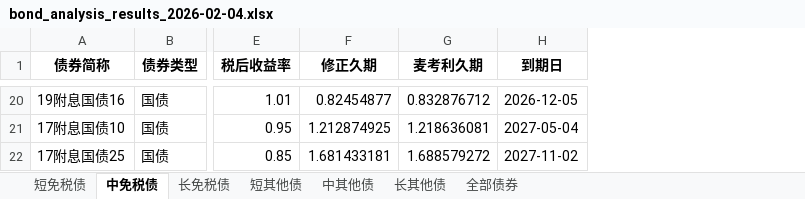
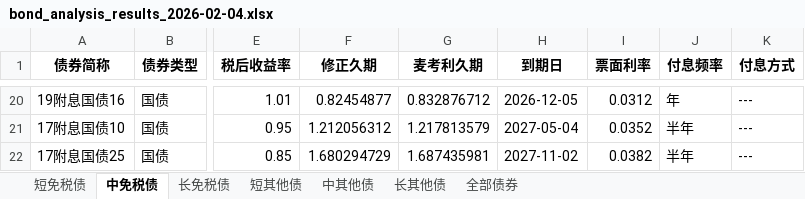
Before and after one commit to yinset/BestBonds, an Excel workbook: bond_analysis_results_2026-02-04.xlsx, sheet 中免税债, drawn as a sheet; only a part is shown, gaps mark what is left out; values as stored, in another font and other column widths than the file's, no borders; the diff covers the shown part only; the diff names each change by its address in the sheet, - before the commit and + after, or states it on an @@ line.

```diff
--- a/bond_analysis_results_2026-02-04.xlsx (sheet 中免税债)
+++ b/bond_analysis_results_2026-02-04.xlsx (sheet 中免税债)
+column I (票面利率), rows 20-22: 0.0312 | 0.0352 | 0.0382
+column J (付息频率), rows 20-22: 年 | 半年 | 半年
+column K (付息方式), rows 20-22: all ---
-F21 (修正久期): 1.212874925
+F21 (修正久期): 1.212056312
-G21 (麦考利久期): 1.218636081
+G21 (麦考利久期): 1.217813579
-F22 (修正久期): 1.681433181
+F22 (修正久期): 1.680294729
-G22 (麦考利久期): 1.688579272
+G22 (麦考利久期): 1.687435981
```
Also changed, not shown: 28 edited cells elsewhere in this sheet, sheet 全部债券, sheet 长免税债, sheet 短免税债, sheet 短其他债, sheet 长其他债, sheet 中其他债, 4 other files.
